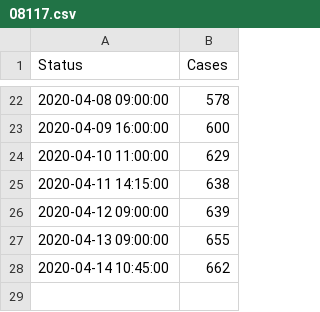
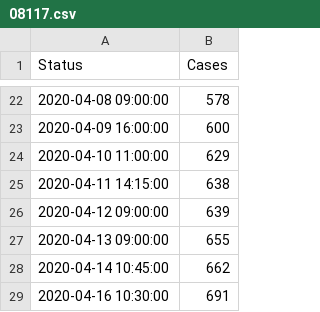
Before and after one commit to corona-zahlen-landkreis/corona_landkreis_fallzahlen_scraping, a CSV file: landkreise/data/08117.csv, drawn as a sheet; only a part is shown, gaps mark what is left out.

Commit message:
goepp

```diff
--- a/landkreise/data/08117.csv
+++ b/landkreise/data/08117.csv
@@ -28 +28,2 @@ Status,Cases
 2020-04-14 10:45:00,662
+2020-04-16 10:30:00,691
```
